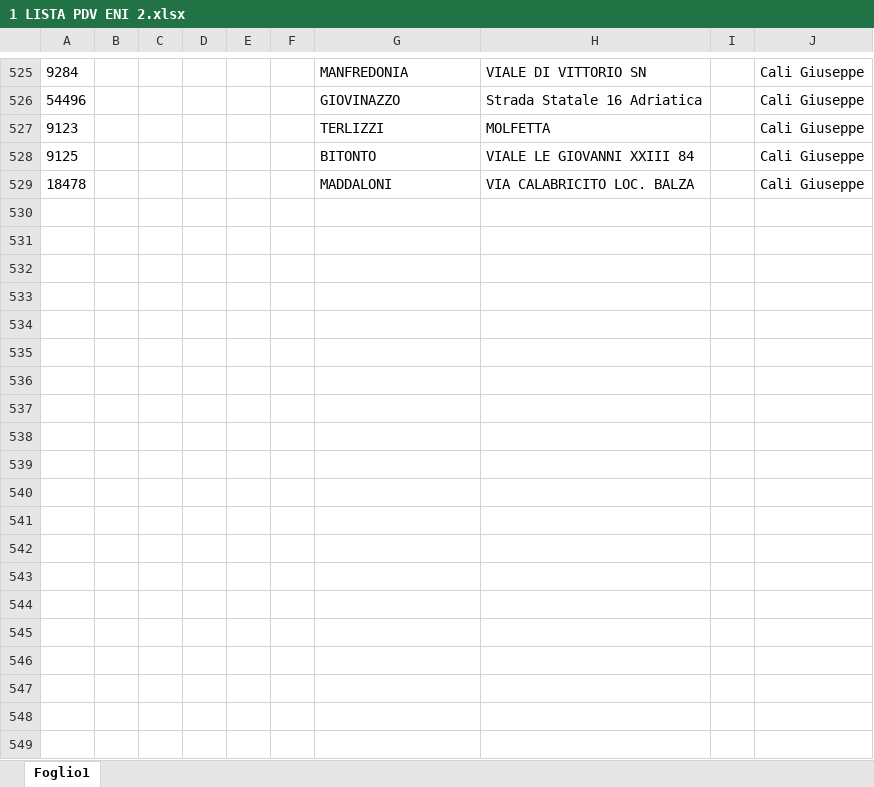
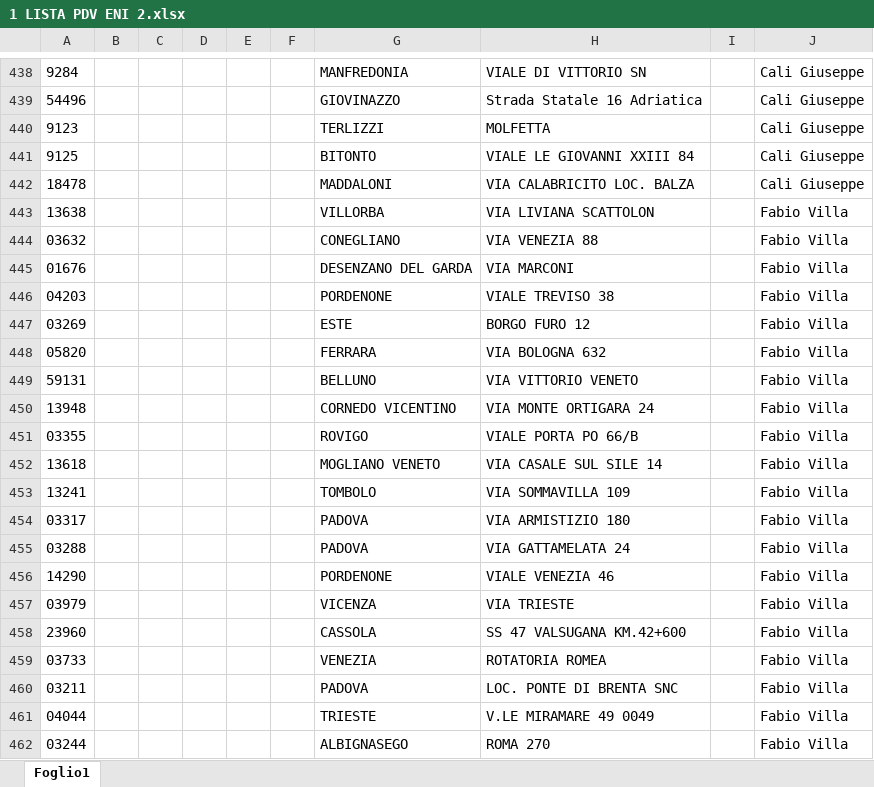
Before and after one commit to nadirabdelaziz1994-cloud/telepass-eni-report-nd47kq-2026-interno, an Excel workbook: input/lista/1 LISTA PDV ENI 2.xlsx, sheet Foglio1, drawn as a sheet; only a part is shown, gaps mark what is left out; values as stored, in another font and other column widths than the file's, no borders; the diff covers the shown part only; the diff names each change by its address in the sheet, - before the commit and + after, or states it on an @@ line.

```diff
--- a/input/lista/1 LISTA PDV ENI 2.xlsx (sheet Foglio1)
+++ b/input/lista/1 LISTA PDV ENI 2.xlsx (sheet Foglio1)
@@ row 369 moved to row 443: 13638 @@
+row 444: 03632 |  |  |  |  |  | CONEGLIANO | VIA VENEZIA 88 |  | Fabio Villa
+row 445: 01676 |  |  |  |  |  | DESENZANO DEL GARDA | VIA MARCONI |  | Fabio Villa
+row 446: 04203 |  |  |  |  |  | PORDENONE | VIALE TREVISO 38 |  | Fabio Villa
+row 447: 03269 |  |  |  |  |  | ESTE | BORGO FURO 12 |  | Fabio Villa
+row 448: 05820 |  |  |  |  |  | FERRARA | VIA BOLOGNA 632 |  | Fabio Villa
@@ row 375 moved to row 449: 59131 @@
@@ row 376 moved to row 450: 13948 @@
+row 451: 03355 |  |  |  |  |  | ROVIGO | VIALE PORTA PO 66/B |  | Fabio Villa
@@ row 381 moved to row 452: 13618 @@
@@ row 378 moved to row 453: 13241 @@
+row 454: 03317 |  |  |  |  |  | PADOVA | VIA ARMISTIZIO 180 |  | Fabio Villa
+row 455: 03288 |  |  |  |  |  | PADOVA | VIA GATTAMELATA 24 |  | Fabio Villa
@@ row 382 moved to row 456: 14290 @@
+row 457: 03979 |  |  |  |  |  | VICENZA | VIA TRIESTE |  | Fabio Villa
@@ row 387 moved to row 458: 23960 @@
+row 459: 03733 |  |  |  |  |  | VENEZIA | ROTATORIA ROMEA |  | Fabio Villa
+row 460: 03211 |  |  |  |  |  | PADOVA | LOC. PONTE DI BRENTA SNC |  | Fabio Villa
+row 461: 04044 |  |  |  |  |  | TRIESTE | V.LE MIRAMARE 49 0049 |  | Fabio Villa
+row 462: 03244 |  |  |  |  |  | ALBIGNASEGO | ROMA 270 |  | Fabio Villa
```
Also changed, not shown: 38 added rows, 64 removed rows, 16 moved rows and 2 edited cells elsewhere in this sheet.
